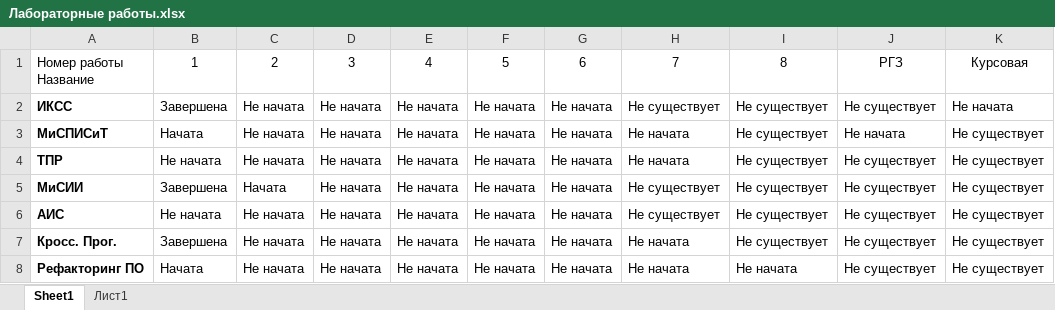
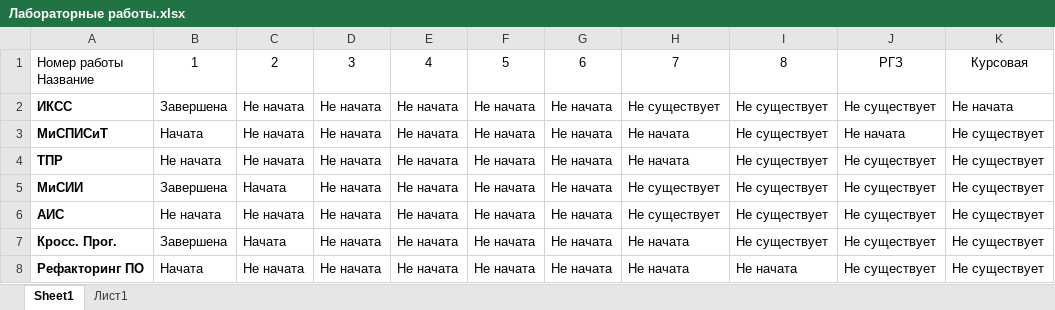
Before and after one commit to DaYaBogdan/7-semestr, an Excel workbook: Лабораторные работы.xlsx, sheet Sheet1, drawn as a sheet; values as stored, in another font and other column widths than the file's, no borders; conditional formats not drawn; the diff names each change by its address in the sheet, - before the commit and + after, or states it on an @@ line.

```diff
--- a/Лабораторные работы.xlsx (sheet Sheet1)
+++ b/Лабораторные работы.xlsx (sheet Sheet1)
-C7: Не начата
+C7: Начата
```
Also changed, not shown: 18 other files.
